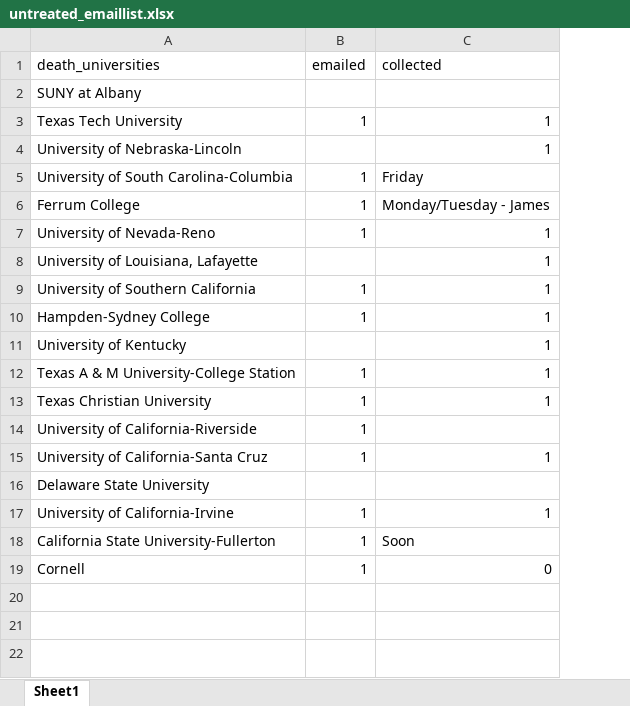
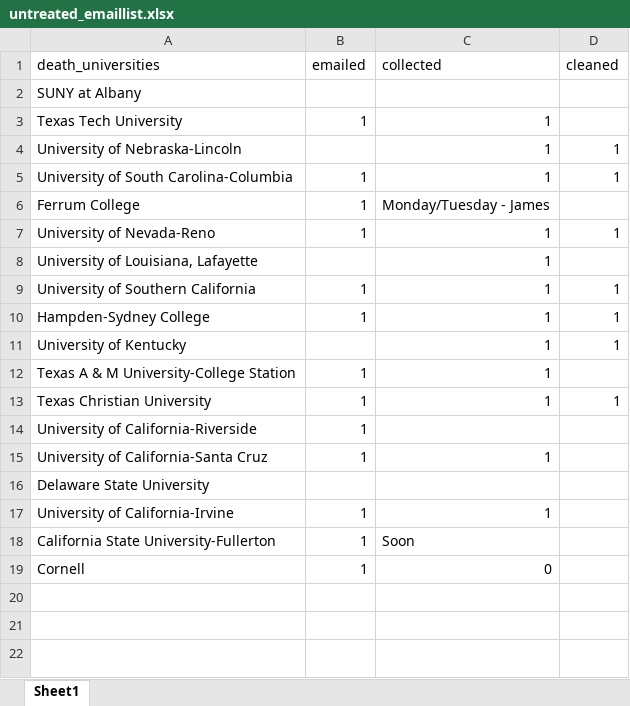
Before and after one commit to michaeltopper1/Fraternities, an Excel workbook: Data/untreated_emaillist.xlsx, sheet Sheet1, drawn as a sheet; values as stored, in another font and other column widths than the file's, no borders; the diff names each change by its address in the sheet, - before the commit and + after, or states it on an @@ line.

```diff
--- a/Data/untreated_emaillist.xlsx (sheet Sheet1)
+++ b/Data/untreated_emaillist.xlsx (sheet Sheet1)
+column D (cleaned), rows 4-13: 1 | 1 |  | 1 |  | 1 | 1 | 1 |  | 1
-C5 (collected): Friday
+C5 (collected): 1
```
Also changed, not shown: 12 other files.
